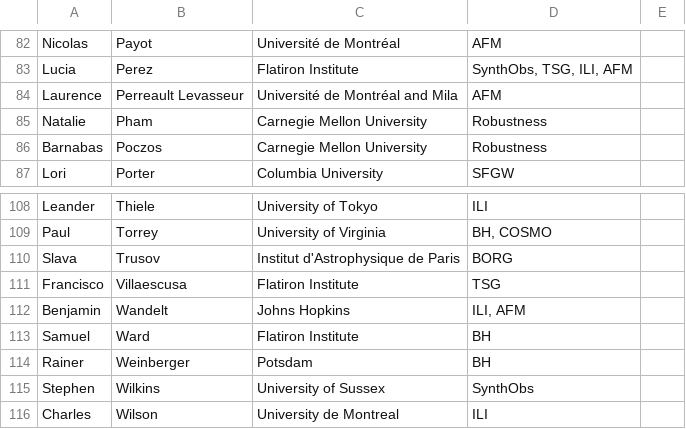
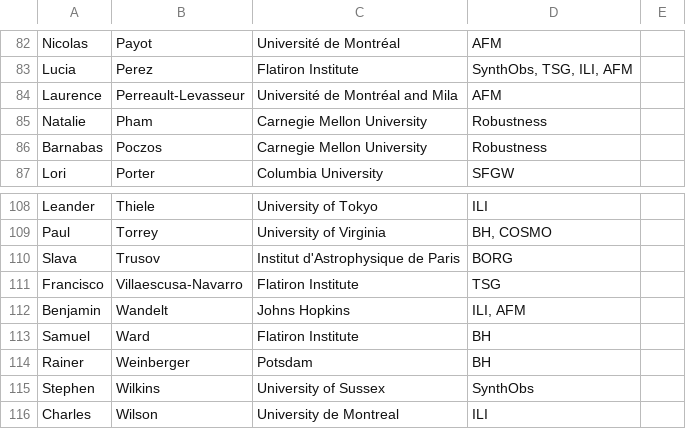
Before and after one commit to gregbryan/learning-the-universe.github.io, a TSV file: scratch/LtU membership (for website) - Sheet1.tsv, drawn as a sheet; only a part is shown, gaps mark what is left out.

Commit message:
revised membership

```diff
--- a/scratch/LtU membership (for website) - Sheet1.tsv
+++ b/scratch/LtU membership (for website) - Sheet1.tsv
@@ -83,3 +83,3 @@ Nicolas	Payot	Université de Montréal	AFM
 Lucia	Perez	Flatiron Institute	"SynthObs, TSG, ILI, AFM"	
-Laurence	Perreault Levasseur	Université de Montréal and Mila	AFM	
+Laurence	Perreault-Levasseur	Université de Montréal and Mila	AFM	
 Natalie	Pham	Carnegie Mellon University	Robustness	
@@ -110,3 +110,3 @@ Paul	Torrey	University of Virginia	"BH, COSMO"
 Slava	Trusov	Institut d'Astrophysique de Paris	BORG	
-Francisco	Villaescusa	Flatiron Institute	TSG	
+Francisco	Villaescusa-Navarro	Flatiron Institute	TSG	
 Benjamin	Wandelt	Johns Hopkins	"ILI, AFM"	
```
Also changed, not shown: 1 other file.
